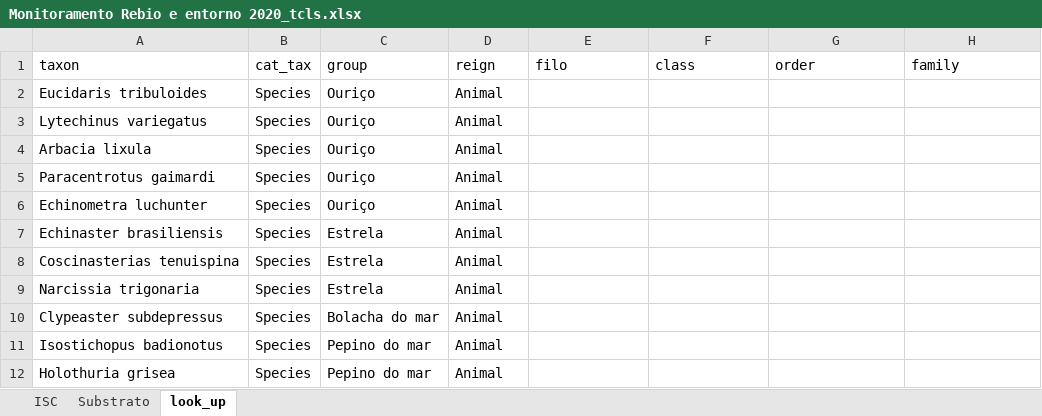
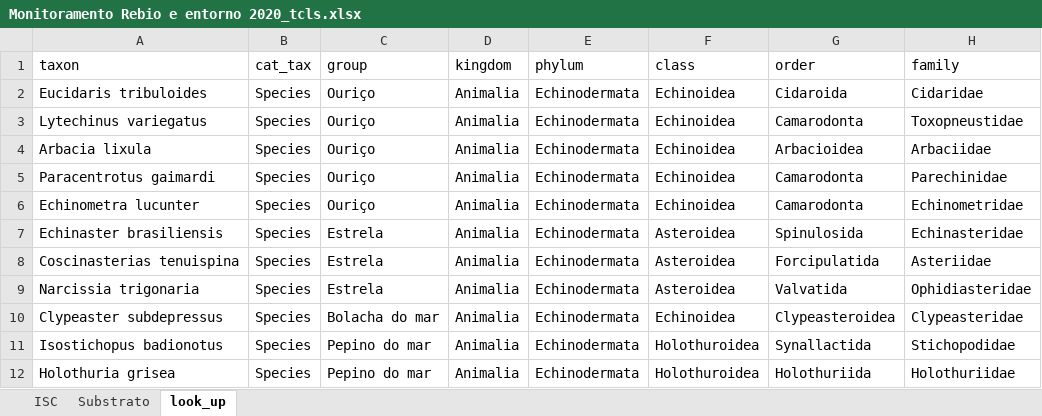
Before and after one commit to silveiratcl/reef_check_sc_dashboard, an Excel workbook: Monitoramento Rebio e entorno 2020_tcls.xlsx, sheet look_up, drawn as a sheet; only a part is shown; values as stored, in another font and other column widths than the file's, no borders; removed rows and columns are numbered as before the commit, all else as after; the diff covers the shown part only; the diff names each change by its address in the sheet, - before the commit and + after, or states it on an @@ line.

```diff
--- a/Monitoramento Rebio e entorno 2020_tcls.xlsx (sheet look_up)
+++ b/Monitoramento Rebio e entorno 2020_tcls.xlsx (sheet look_up)
-D1: reign
+D1: kingdom
-E1: filo
+E1: phylum
-D2:D5 (kingdom): Animal
+D2:D5 (kingdom): Animalia
-E2:E5 (phylum): (empty)
+E2:E5 (phylum): Echinodermata
-F2:F5 (class): (empty)
+F2:F5 (class): Echinoidea
-G2 (order): (empty)
+G2 (order): Cidaroida
-H2 (family): (empty)
+H2 (family): Cidaridae
-G3 (order): (empty)
+G3 (order): Camarodonta
-H3 (family): (empty)
+H3 (family): Toxopneustidae
-G4 (order): (empty)
+G4 (order): Arbacioidea
-H4 (family): (empty)
+H4 (family): Arbaciidae
-G5 (order): (empty)
+G5 (order): Camarodonta
-H5 (family): (empty)
+H5 (family): Parechinidae
-row 6: Echinometra luchunter | Species | Ouriço | Animal
+row 6: Echinometra lucunter | Species | Ouriço | Animalia | Echinodermata | Echinoidea | Camarodonta | Echinometridae
-D7:D12 (kingdom): Animal
+D7:D12 (kingdom): Animalia
-E7:E12 (phylum): (empty)
+E7:E12 (phylum): Echinodermata
-F7:F9 (class): (empty)
+F7:F9 (class): Asteroidea
-G7 (order): (empty)
+G7 (order): Spinulosida
-H7 (family): (empty)
+H7 (family): Echinasteridae
-G8 (order): (empty)
+G8 (order): Forcipulatida
-H8 (family): (empty)
+H8 (family): Asteriidae
-G9 (order): (empty)
+G9 (order): Valvatida
-H9 (family): (empty)
+H9 (family): Ophidiasteridae
-F10 (class): (empty)
+F10 (class): Echinoidea
-G10 (order): (empty)
+G10 (order): Clypeasteroidea
-H10 (family): (empty)
+H10 (family): Clypeasteridae
-F11:F12 (class): (empty)
+F11:F12 (class): Holothuroidea
-G11 (order): (empty)
+G11 (order): Synallactida
-H11 (family): (empty)
+H11 (family): Stichopodidae
-G12 (order): (empty)
+G12 (order): Holothuriida
-H12 (family): (empty)
+H12 (family): Holothuriidae
```
Also changed, not shown: 2 added rows, 3 removed rows and 70 edited cells elsewhere in this sheet, sheet ISC, sheet Substrato, formulas that keep their value, 4 other files.
